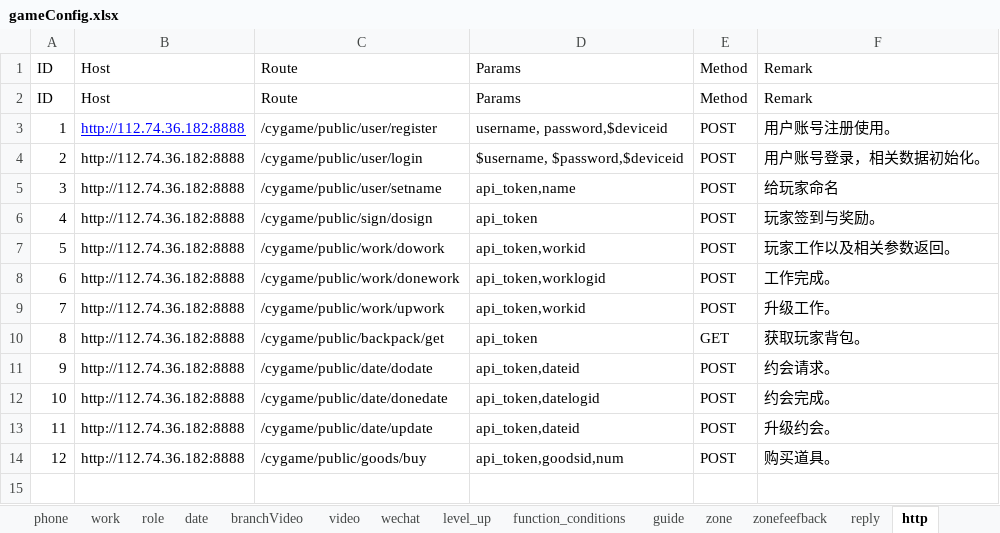
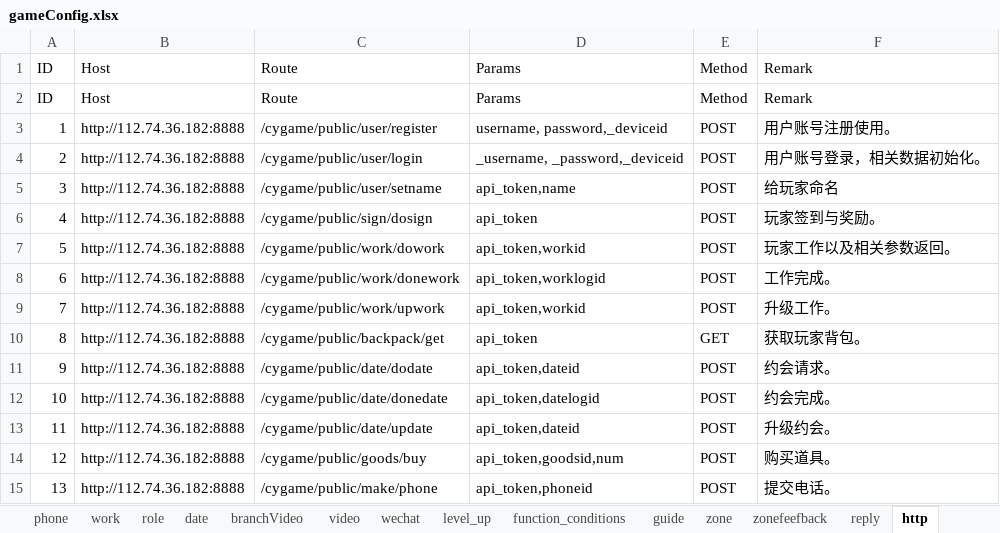
Before and after one commit to chdwb/first, an Excel workbook: tools/data/gameConfig.xlsx, sheet http, drawn as a sheet; values as stored, in another font and other column widths than the file's, no borders; the diff names each change by its address in the sheet, - before the commit and + after, or states it on an @@ line.

```diff
--- a/tools/data/gameConfig.xlsx (sheet http)
+++ b/tools/data/gameConfig.xlsx (sheet http)
@@ B3 underline: on → off, text colour: #0000FF → black @@
-D3: username, password,$deviceid
+D3: username, password,_deviceid
-D4: $username, $password,$deviceid
+D4: _username, _password,_deviceid
+row 15: 13 | http://112.74.36.182:8888 | /cygame/public/make/phone | api_token,phoneid | POST | 提交电话。
```
Also changed, not shown: sheet reply, 2 other files.
